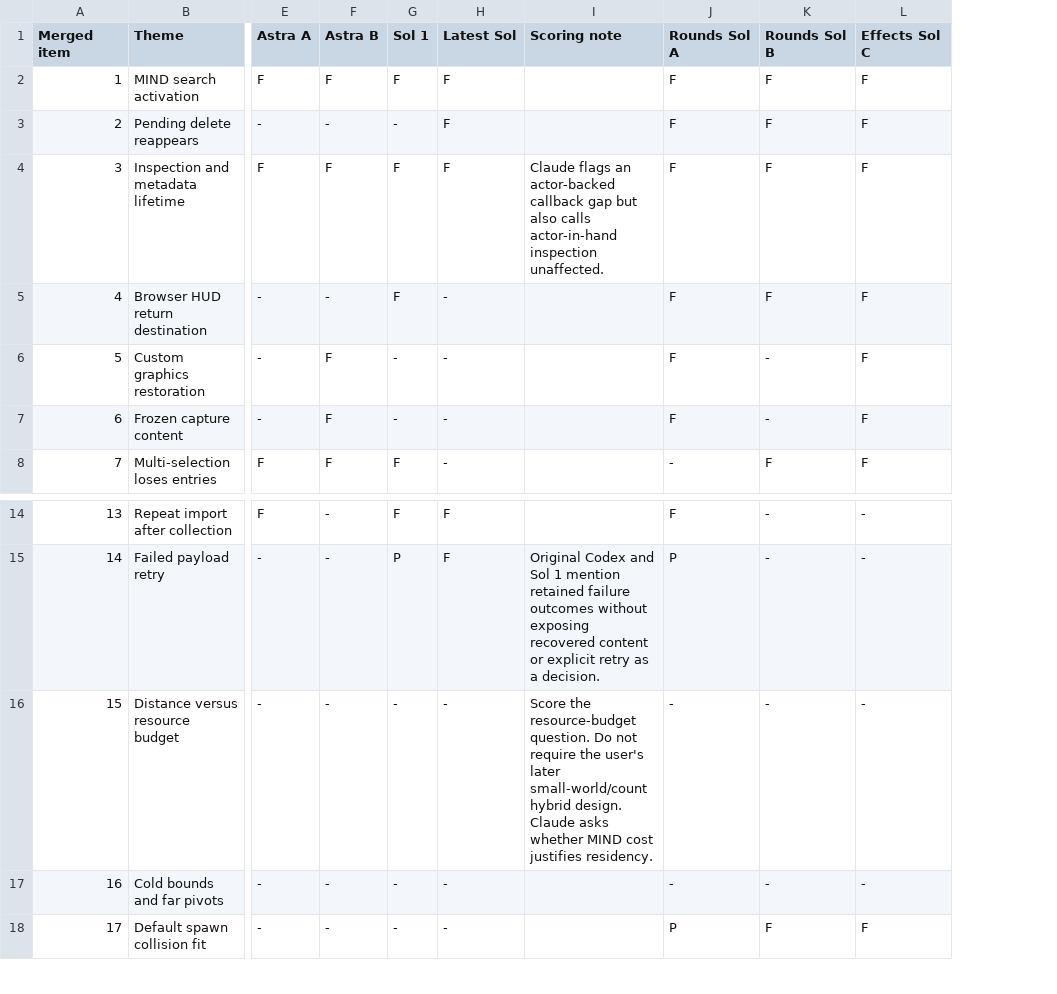
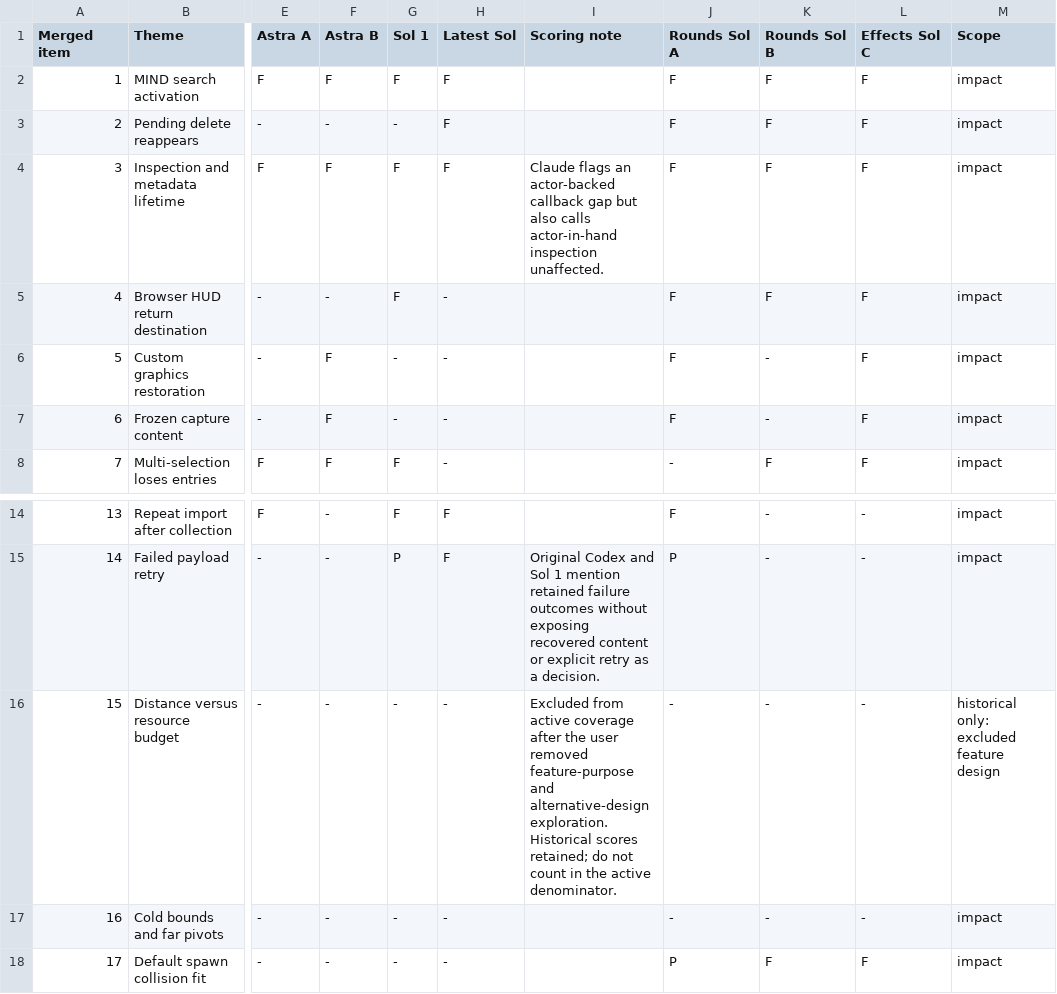
Before and after one commit to Alexs7zzh/skills, a CSV file: skills/feature-impact/evals/patch-loading-coverage.csv, drawn as a sheet; only a part is shown, gaps mark what is left out; the diff names each change by its address in the sheet, - before the commit and + after, or states it on an @@ line.

Commit message:
Frame feature-impact concepts before research and narrow design scope

```diff
--- a/skills/feature-impact/evals/patch-loading-coverage.csv
+++ b/skills/feature-impact/evals/patch-loading-coverage.csv
+column M (Scope), rows 2-8: all impact; rows 14-18: impact | impact | historical only: excluded feature design | impact | impact
-I16 (Scoring note): Score the resource-budget question. Do not require the user's later small-world/count hybrid design. Claude asks whether MIND cost justifies residency.
+I16 (Scoring note): Excluded from active coverage after the user removed feature-purpose and alternative-design exploration. Historical scores retained; do not count in the active denominator.
```
Also changed, not shown: 5 other files.
